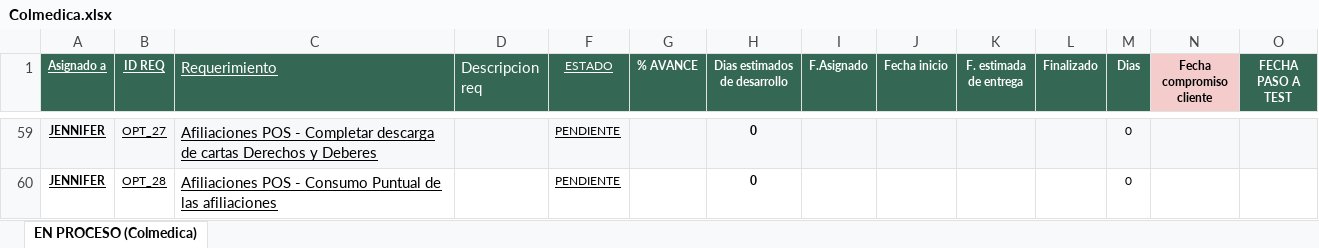
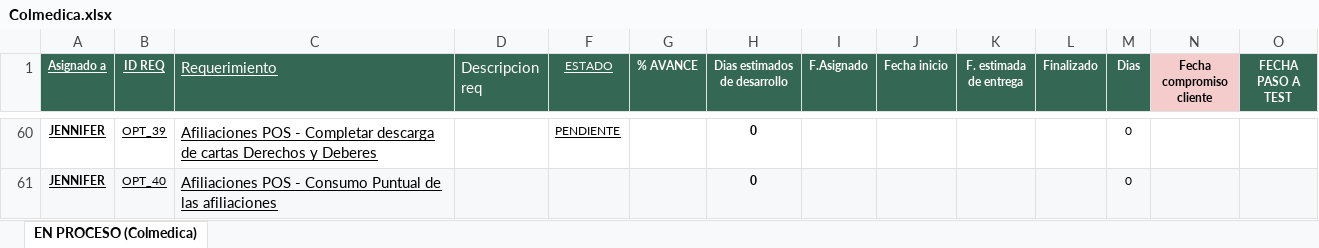
Before and after one commit to Imaginepruebas/requerimientos-diarios, an Excel workbook: Colmedica.xlsx, sheet EN PROCESO (Colmedica), drawn as a sheet; only a part is shown, gaps mark what is left out; values as stored, in another font and other column widths than the file's, no borders; conditional formats not drawn; addresses are those after the commit; the diff covers the shown part only; the diff names each change by its address in the sheet, - before the commit and + after, or states it on an @@ line.

```diff
--- a/Colmedica.xlsx (sheet EN PROCESO (Colmedica))
+++ b/Colmedica.xlsx (sheet EN PROCESO (Colmedica))
-A60:D60 fill: #F6F8F9
+A60:D60 fill: none
-B60 (ID REQ): OPT_27
+B60 (ID REQ): OPT_39
-F60:O60 fill: #F6F8F9
+F60:O60 fill: none
-A61:D61 fill: none
+A61:D61 fill: #F6F8F9
-B61 (ID REQ): OPT_28
+B61 (ID REQ): OPT_40
-F61 (ESTADO): PENDIENTE
+F61 (ESTADO): (empty)
-F61:O61 fill: none
+F61:O61 fill: #F6F8F9
```
Also changed, not shown: 1 added row, 34 edited cells and cell formats elsewhere in this sheet, formulas that keep their value, Alfa.xlsx, Bolivar.xlsx, 11 other files.
